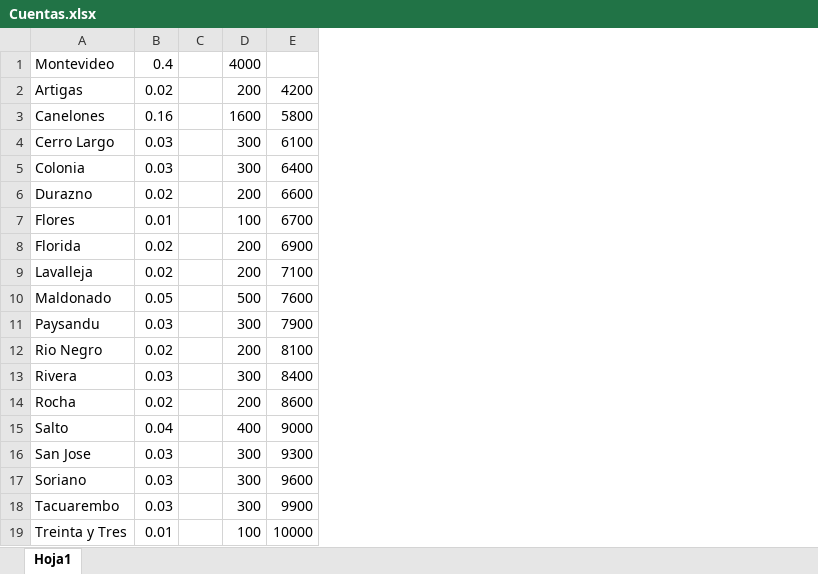
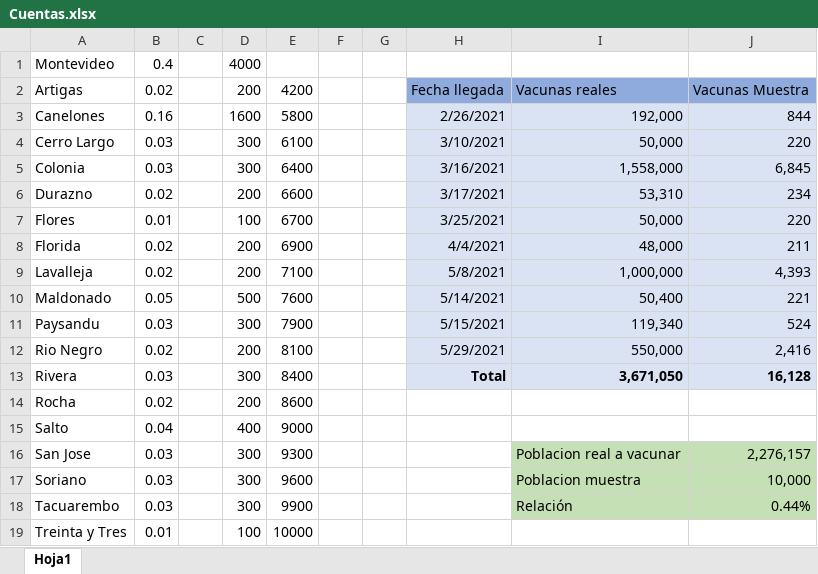
Before and after one commit to GonzaloSempol/sistemasOperativos-obligatorio, an Excel workbook: server/build/classes/Cuentas.xlsx, sheet Hoja1, drawn as a sheet; values as stored, in another font and other column widths than the file's, no borders; the diff names each change by its address in the sheet, - before the commit and + after, or states it on an @@ line.

```diff
--- a/server/build/classes/Cuentas.xlsx (sheet Hoja1)
+++ b/server/build/classes/Cuentas.xlsx (sheet Hoja1)
+column F, empty
+column G, empty
+column H, rows 2-13: Fecha llegada | 2/26/2021 | 3/10/2021 | 3/16/2021 | 3/17/2021 | 3/25/2021 | 4/4/2021 | 5/8/2021 | 5/14/2021 | 5/15/2021 | 5/29/2021 | Total
+column I, rows 2-18: Vacunas reales | 192,000 | 50,000 | 1,558,000 | 53,310 | 50,000 | 48,000 | 1,000,000 | 50,400 | 119,340 | 550,000 | 3,671,050 |  |  | Poblacion real a vacunar | Poblacion muestra | Relación
+column J, rows 2-18: Vacunas Muestra | 844 | 220 | 6,845 | 234 | 220 | 211 | 4,393 | 221 | 524 | 2,416 | 16,128 |  |  | 2,276,157 | 10,000 | 0.44%
```
Also changed, not shown: server/src/Cuentas.xlsx, 26 other files.
